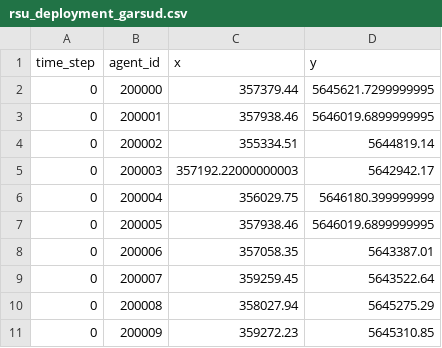
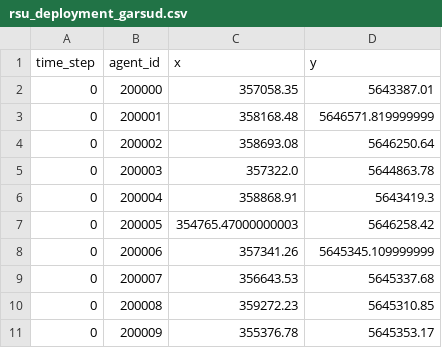
Before and after one commit to RouRis/rsudeploysimcomp, a CSV file: rsudeploysimcomp/rsu_simulator_interface/Deployment/rsu_deployment_garsud.csv, drawn as a sheet.

```diff
--- a/rsudeploysimcomp/rsu_simulator_interface/Deployment/rsu_deployment_garsud.csv
+++ b/rsudeploysimcomp/rsu_simulator_interface/Deployment/rsu_deployment_garsud.csv
@@ -1,11 +1,11 @@
 time_step,agent_id,x,y
-0,200000,357379.44,5645621.7299999995
-0,200001,357938.46,5646019.6899999995
-0,200002,355334.51,5644819.14
-0,200003,357192.22000000003,5642942.17
-0,200004,356029.75,5646180.399999999
-0,200005,357938.46,5646019.6899999995
-0,200006,357058.35,5643387.01
-0,200007,359259.45,5643522.64
-0,200008,358027.94,5645275.29
-0,200009,359272.23,5645310.85
+0,200000,357058.35,5643387.01
+0,200001,358168.48,5646571.819999999
+0,200002,358693.08,5646250.64
+0,200003,357322.0,5644863.78
+0,200004,358868.91,5643419.3
+0,200005,354765.47000000003,5646258.42
+0,200006,357341.26,5645345.109999999
+0,200007,356643.53,5645337.68
+0,200008,359272.23,5645310.85
+0,200009,355376.78,5645353.17
```
Also changed, not shown: 18 other files.
